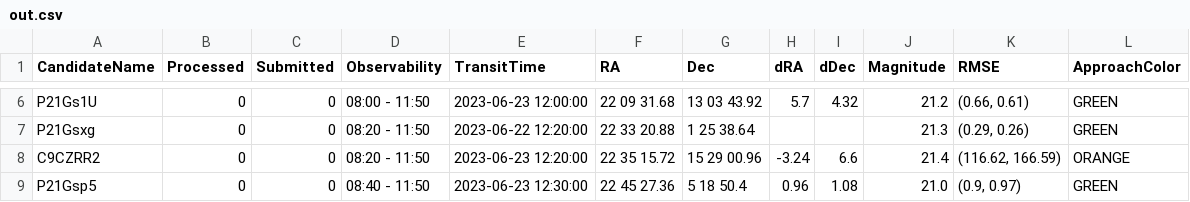
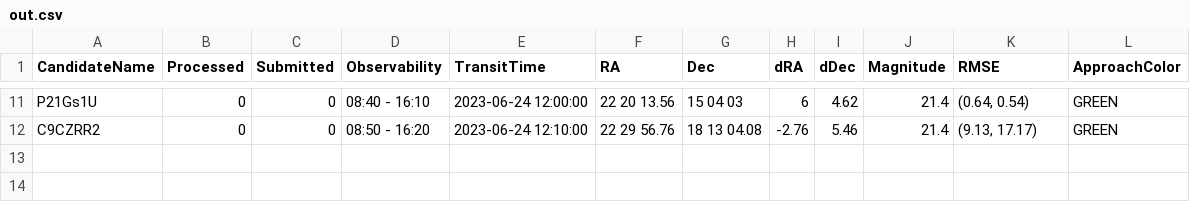
Before and after one commit to sagesanto/scheduler, a CSV file: out.csv, drawn as a sheet; only a part is shown, gaps mark what is left out; removed rows and columns are numbered as before the commit, all else as after; the diff covers the shown part only; the diff names each change by its address in the sheet, - before the commit and + after, or states it on an @@ line.

```diff
--- a/out.csv
+++ b/out.csv
-D11 (Observability): 08:00 - 11:50
+D11 (Observability): 08:40 - 16:10
-E11 (TransitTime): 2023-06-23 12:00:00
+E11 (TransitTime): 2023-06-24 12:00:00
-F11 (RA): 22 09 31.68
+F11 (RA): 22 20 13.56
-G11 (Dec): 13 03 43.92
+G11 (Dec): 15 04 03
-H11 (dRA): 5.7
+H11 (dRA): 6
-I11 (dDec): 4.32
+I11 (dDec): 4.62
-J11 (Magnitude): 21.2
+J11 (Magnitude): 21.4
-K11 (RMSE): (0.66, 0.61)
+K11 (RMSE): (0.64, 0.54)
-row 7: P21Gsxg | 0 | 0 | 08:20 - 11:50 | 2023-06-22 12:20:00 | 22 33 20.88 | 1 25 38.64 |  |  | 21.3 | (0.29, 0.26) | GREEN
-D12 (Observability): 08:20 - 11:50
+D12 (Observability): 08:50 - 16:20
-E12 (TransitTime): 2023-06-23 12:20:00
+E12 (TransitTime): 2023-06-24 12:10:00
-F12 (RA): 22 35 15.72
+F12 (RA): 22 29 56.76
-G12 (Dec): 15 29 00.96
+G12 (Dec): 18 13 04.08
-H12 (dRA): -3.24
+H12 (dRA): -2.76
-I12 (dDec): 6.6
+I12 (dDec): 5.46
-K12 (RMSE): (116.62, 166.59)
+K12 (RMSE): (9.13, 17.17)
-L12 (ApproachColor): ORANGE
+L12 (ApproachColor): GREEN
-row 9: P21Gsp5 | 0 | 0 | 08:40 - 11:50 | 2023-06-23 12:30:00 | 22 45 27.36 | 5 18 50.4 | 0.96 | 1.08 | 21.0 | (0.9, 0.97) | GREEN
```
Also changed, not shown: 6 added rows, 1 removed row and 21 edited cells elsewhere in this file, schedule.csv, 29 other files.
